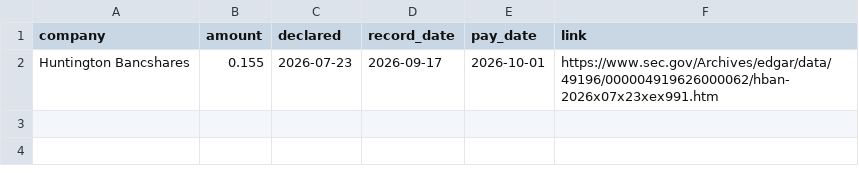
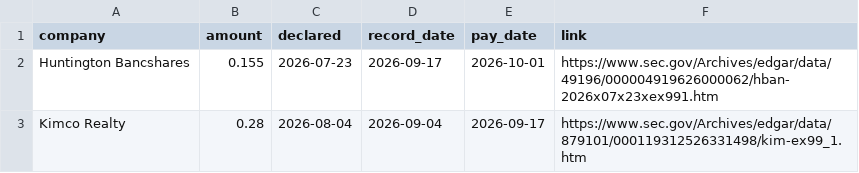
Before and after one commit to Kanss1176/corporate-actions-desk, a CSV file: events.csv, drawn as a sheet.

Commit message:
add Kimco event

```diff
--- a/events.csv
+++ b/events.csv
@@ -2 +2,2 @@ company,amount,declared,record_date,pay_date,link
 Huntington Bancshares,0.155,2026-07-23,2026-09-17,2026-10-01,https://www.sec.gov/Archives/edgar/data/49196/000004919626000062/hban-2026x07x23xex991.htm
+Kimco Realty,0.28,2026-08-04,2026-09-04,2026-09-17,https://www.sec.gov/Archives/edgar/data/879101/000119312526331498/kim-ex99_1.htm
```
